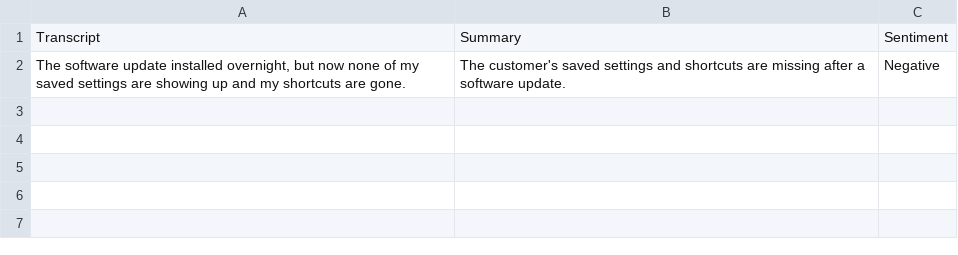
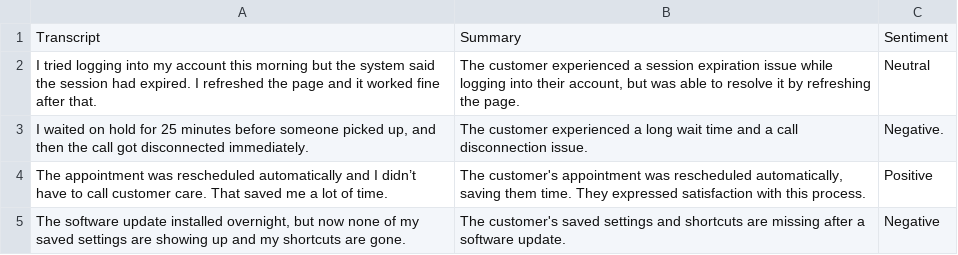
Before and after one commit to JauntyPaul/call-analysis-app, a CSV file: data/call_analysis.csv, drawn as a sheet.

```diff
--- a/data/call_analysis.csv
+++ b/data/call_analysis.csv
@@ -1,2 +1,5 @@
 Transcript,Summary,Sentiment
+I tried logging into my account this morning but the system said the session had expired. I refreshed the page and it worked fine after that.,"The customer experienced a session expiration issue while logging into their account, but was able to resolve it by refreshing the page.",Neutral
+"I waited on hold for 25 minutes before someone picked up, and then the call got disconnected immediately.",The customer experienced a long wait time and a call disconnection issue.,Negative.
+The appointment was rescheduled automatically and I didn’t have to call customer care. That saved me a lot of time.,"The customer's appointment was rescheduled automatically, saving them time. They expressed satisfaction with this process.",Positive
 "The software update installed overnight, but now none of my saved settings are showing up and my shortcuts are gone.",The customer's saved settings and shortcuts are missing after a software update.,Negative
```
Also changed, not shown: 2 other files.
